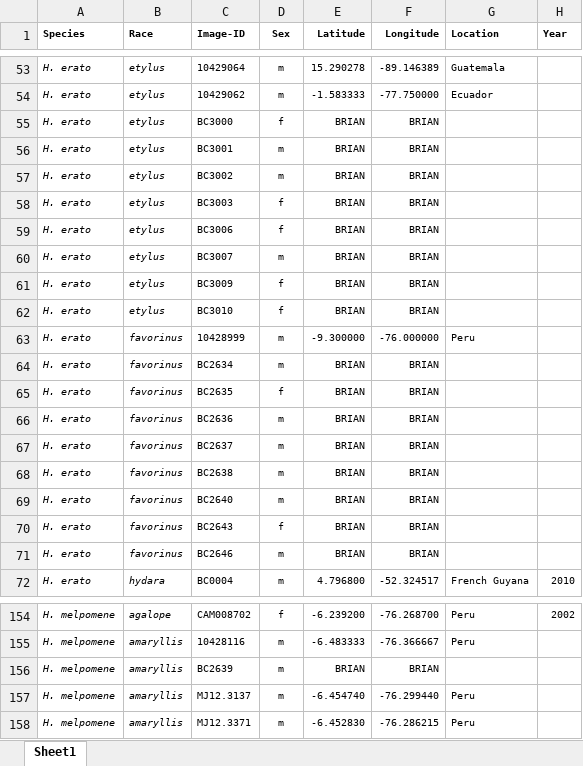
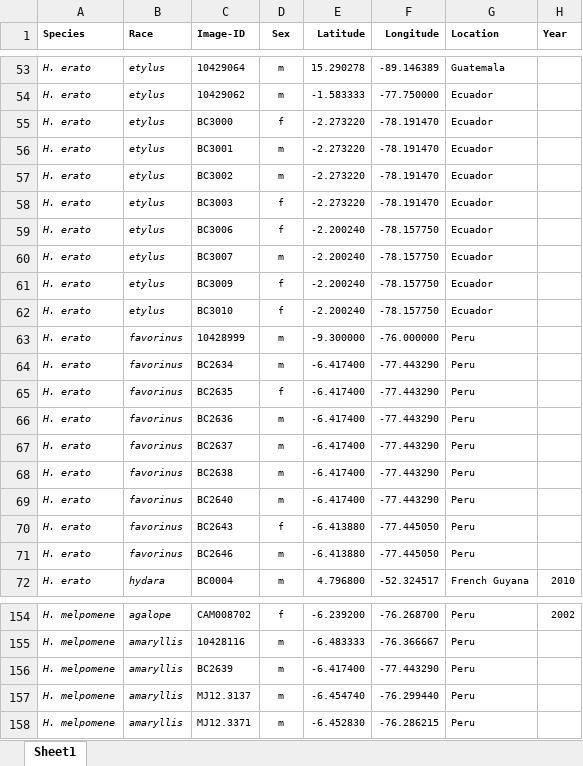
Before and after one commit to patternize-projects/Heliconius_forewing_band, an Excel workbook: Sample_table.xlsx, sheet Sheet1, drawn as a sheet; only a part is shown, gaps mark what is left out; values as stored, in another font and other column widths than the file's, no borders; the diff covers the shown part only; the diff names each change by its address in the sheet, - before the commit and + after, or states it on an @@ line.

Commit message:
Update sample table

```diff
--- a/Sample_table.xlsx (sheet Sheet1)
+++ b/Sample_table.xlsx (sheet Sheet1)
-E55:E58 (Latitude): BRIAN
+E55:E58 (Latitude): -2.273220
-F55:F58 (Longitude): BRIAN
+F55:F58 (Longitude): -78.191470
-G55:G62 (Location): (empty)
+G55:G62 (Location): Ecuador
-E59:E62 (Latitude): BRIAN
+E59:E62 (Latitude): -2.200240
-F59:F62 (Longitude): BRIAN
+F59:F62 (Longitude): -78.157750
-E64:E69 (Latitude): BRIAN
+E64:E69 (Latitude): -6.417400
-F64:F69 (Longitude): BRIAN
+F64:F69 (Longitude): -77.443290
-G64:G71 (Location): (empty)
+G64:G71 (Location): Peru
-E70:E71 (Latitude): BRIAN
+E70:E71 (Latitude): -6.413880
-F70:F71 (Longitude): BRIAN
+F70:F71 (Longitude): -77.445050
-E156 (Latitude): BRIAN
+E156 (Latitude): -6.417400
-F156 (Longitude): BRIAN
+F156 (Longitude): -77.443290
-G156 (Location): (empty)
+G156 (Location): Peru
```
Also changed, not shown: 24 edited cells elsewhere in this sheet, 6 other files.
